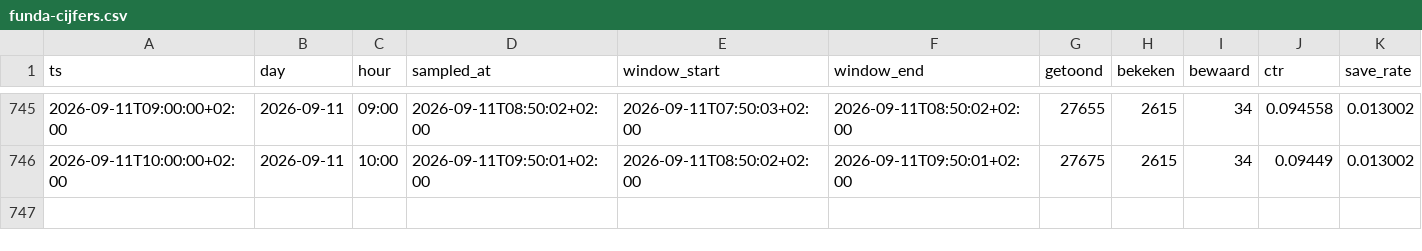
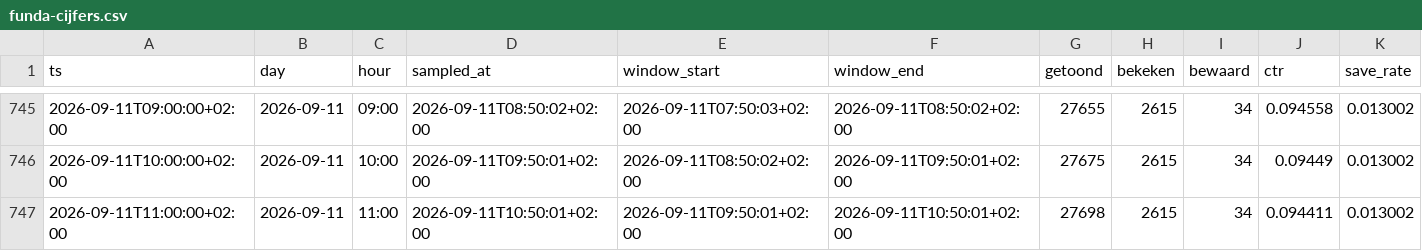
Before and after one commit to JustMarco88/dorpsstraat-funda-cijfers, a CSV file: funda-cijfers.csv, drawn as a sheet; only a part is shown, gaps mark what is left out; rows hold the shown columns only; the diff names each change by its address in the sheet, - before the commit and + after, or states it on an @@ line.

Commit message:
funda-cijfers 2026-09-11T10:50:07+02:00

```diff
--- a/funda-cijfers.csv
+++ b/funda-cijfers.csv
+row 747: 2026-09-11T11:00:00+02:00 | 2026-09-11 | 11:00 | 2026-09-11T10:50:01+02:00 | 2026-09-11T09:50:01+02:00 | 2026-09-11T10:50:01+02:00 | 27698 | 2615 | 34 | 0.094411 | 0.013002
```
